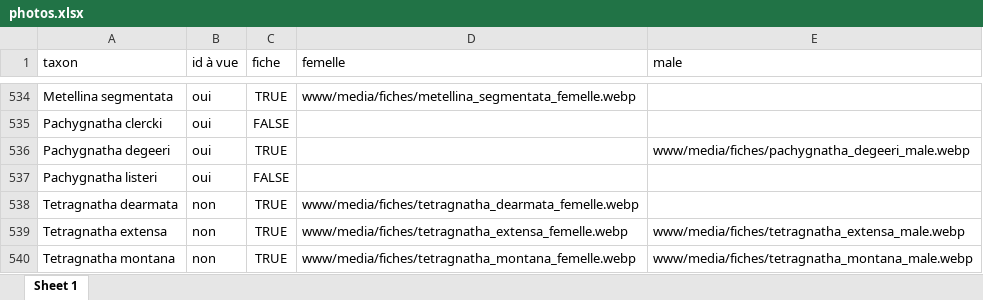
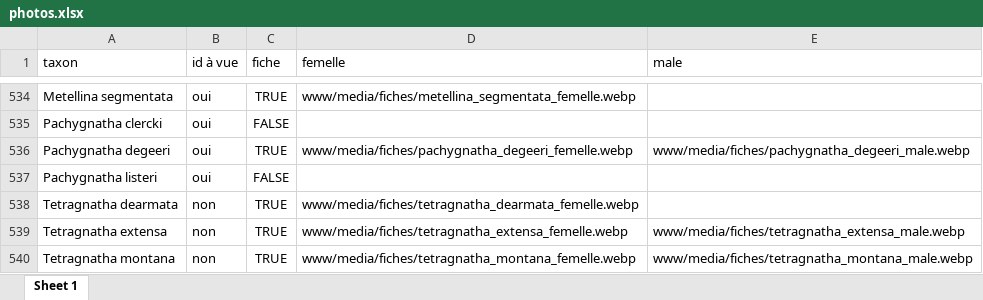
Before and after one commit to CedricMondy/araignees_idf, an Excel workbook: photos.xlsx, sheet Sheet 1, drawn as a sheet; only a part is shown, gaps mark what is left out; values as stored, in another font and other column widths than the file's, no borders; conditional formats and table styles not drawn; the diff names each change by its address in the sheet, - before the commit and + after, or states it on an @@ line.

Commit message:
ajoute Pachygnatha degeeri femelle

```diff
--- a/photos.xlsx (sheet Sheet 1)
+++ b/photos.xlsx (sheet Sheet 1)
-D536 (femelle): (empty)
+D536 (femelle): www/media/fiches/pachygnatha_degeeri_femelle.webp
```
Also changed, not shown: 2 other files.
